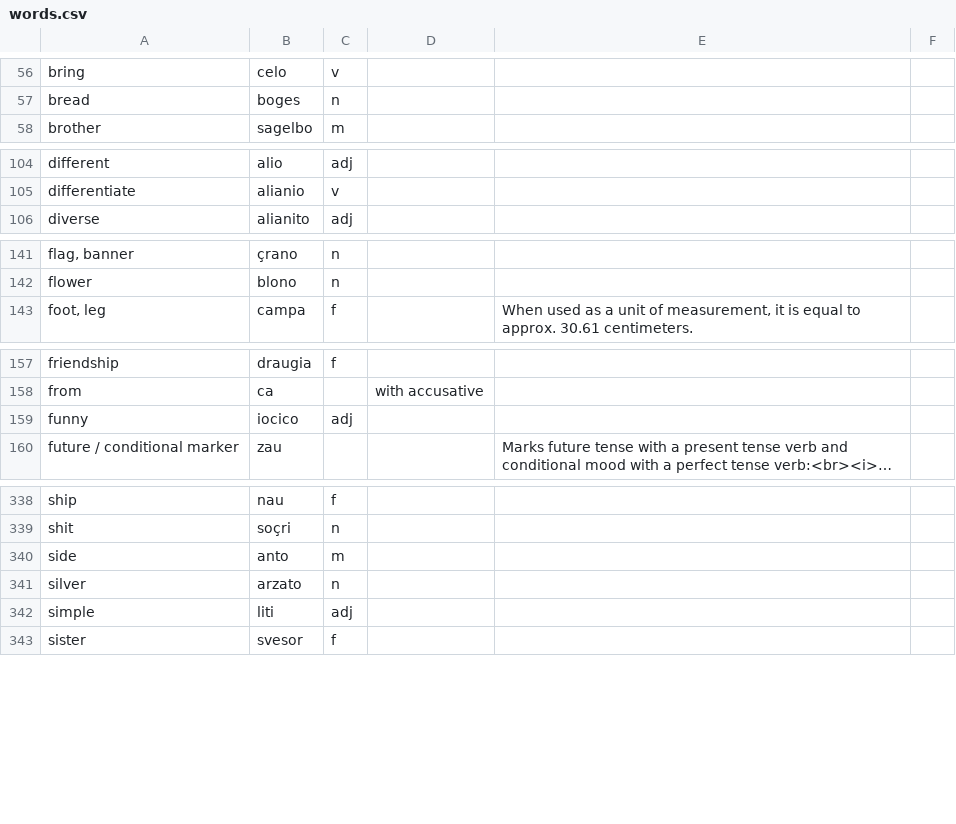
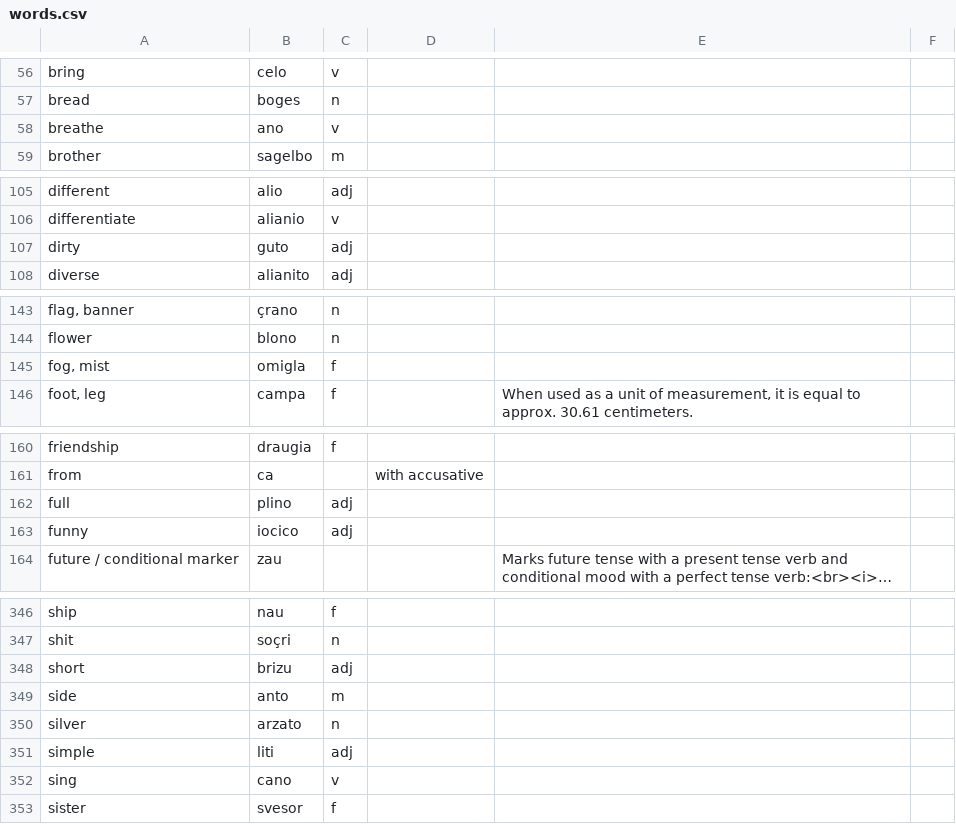
Before and after one commit to baphometenreal/balls.skin, a CSV file: LoT/dictionary/loremese/words.csv, drawn as a sheet; only a part is shown, gaps mark what is left out; long unchanged cells end in …; the diff covers the shown part only; the diff names each change by its address in the sheet, - before the commit and + after, or states it on an @@ line.

Commit message:
Update words.csv

```diff
--- a/LoT/dictionary/loremese/words.csv
+++ b/LoT/dictionary/loremese/words.csv
+row 58: breathe | ano | v
+row 107: dirty | guto | adj
+row 145: fog, mist | omigla | f
+row 162: full | plino | adj
+row 348: short | brizu | adj
+row 352: sing | cano | v
```
Also changed, not shown: 7 added rows elsewhere in this file.
